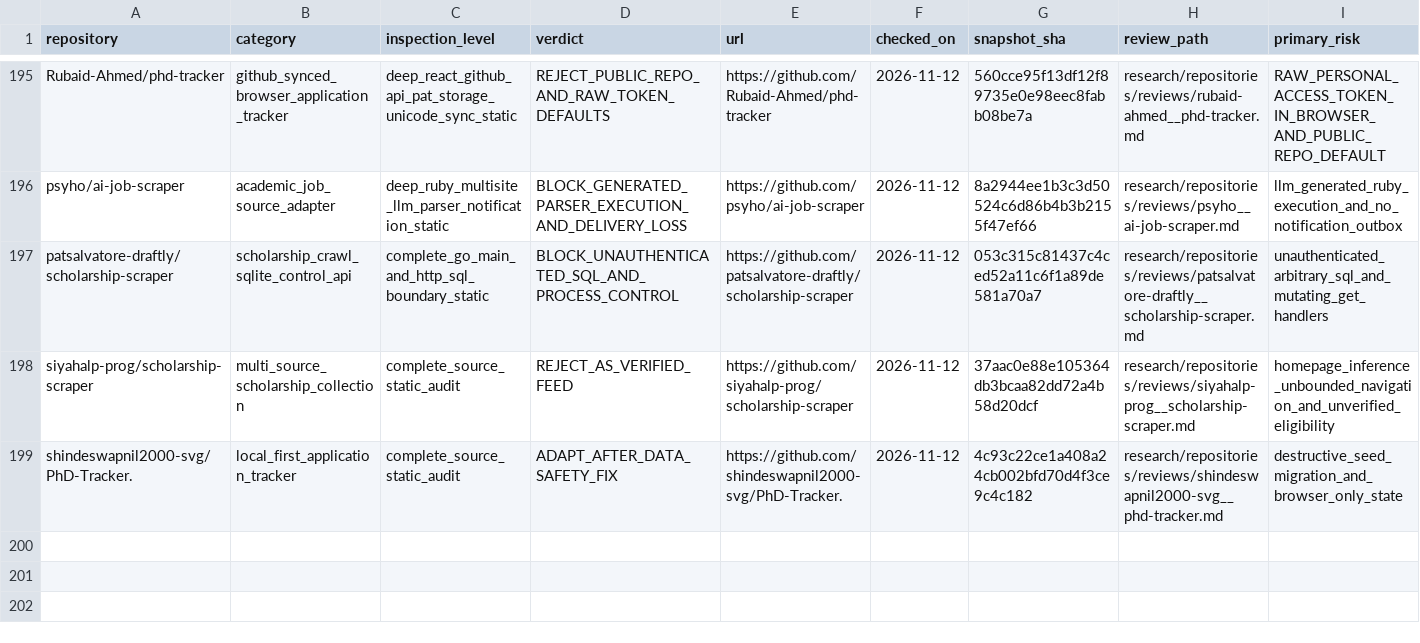
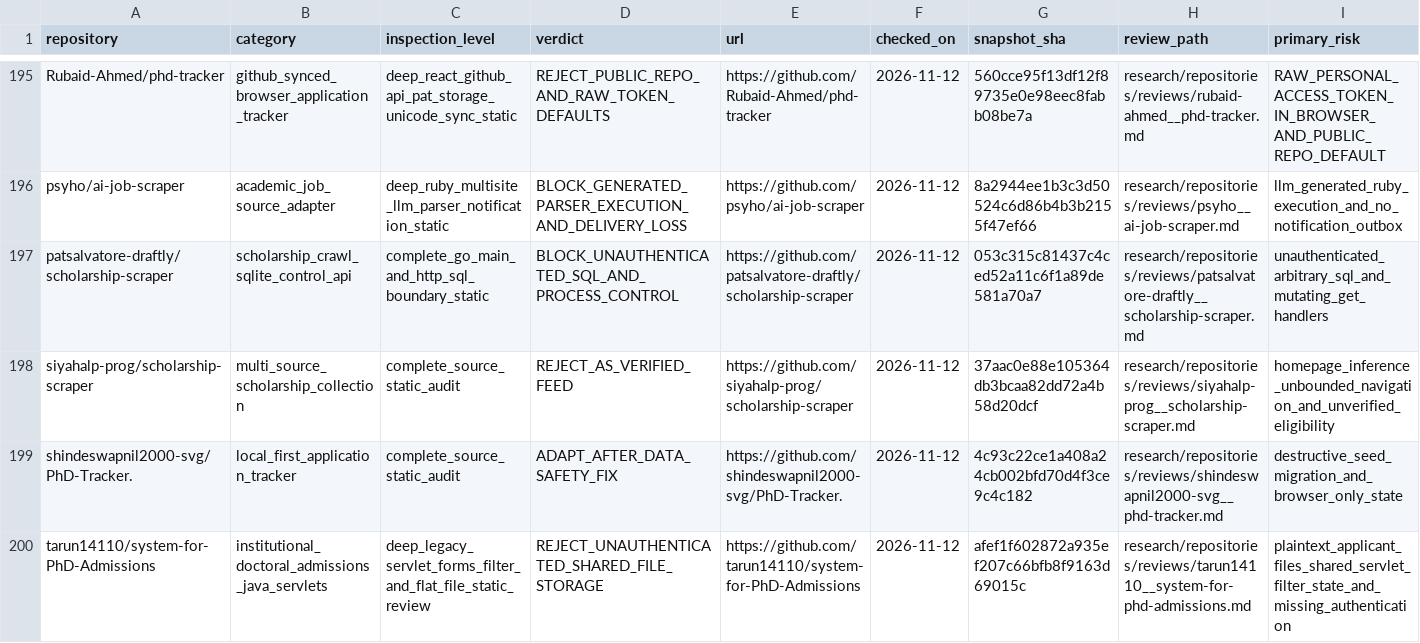
Before and after one commit to Armanasq/phd_application, a CSV file: data/repositories.csv, drawn as a sheet; only a part is shown, gaps mark what is left out; rows hold the shown columns only; the diff names each change by its address in the sheet, - before the commit and + after, or states it on an @@ line.

Commit message:
research: register Java servlet PhD admissions system audit

```diff
--- a/data/repositories.csv
+++ b/data/repositories.csv
+row 200: tarun14110/system-for-PhD-Admissions | institutional_doctoral_admissions_java_servlets | deep_legacy_servlet_forms_filter_and_flat_file_static_review | REJECT_UNAUTHENTICATED_SHARED_FILE_STORAGE | https://github.com/tarun14110/system-for-PhD-Admissions | 2026-11-12 | afef1f602872a935ef207c66bfb8f9163d69015c | research/repositories/reviews/tarun14110__system-for-phd-admissions.md | plaintext_applicant_files_shared_servlet_filter_state_and_missing_authentication
```
